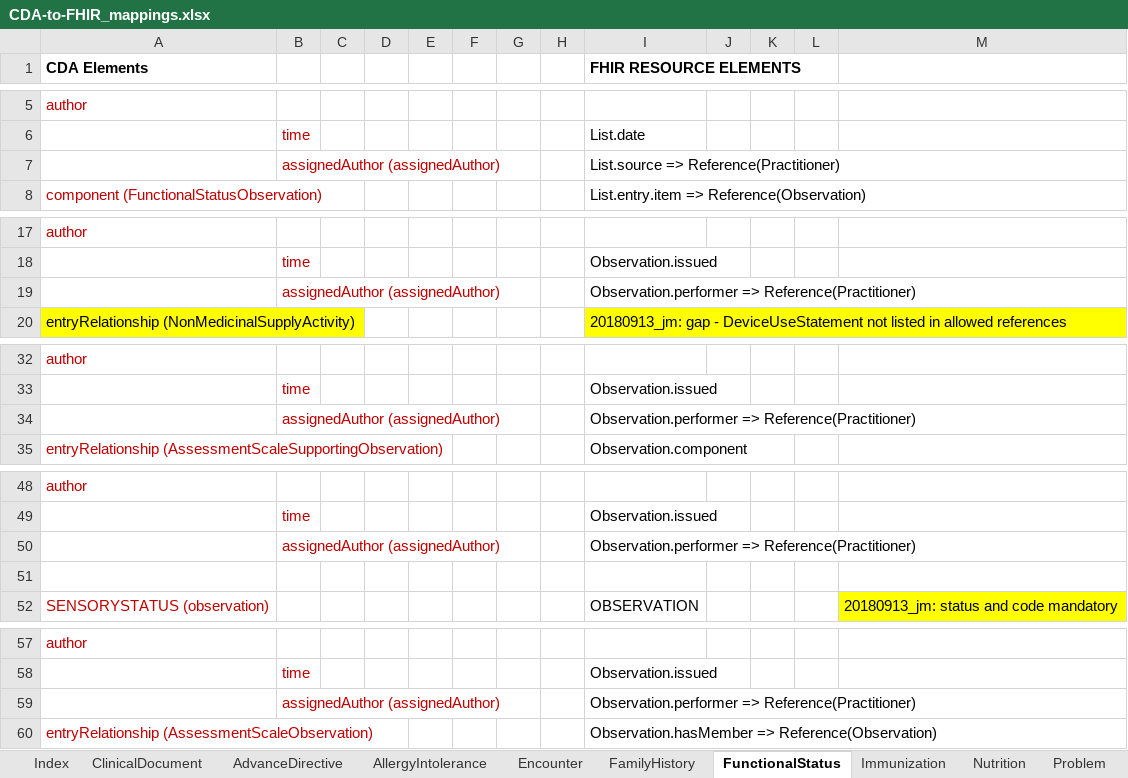
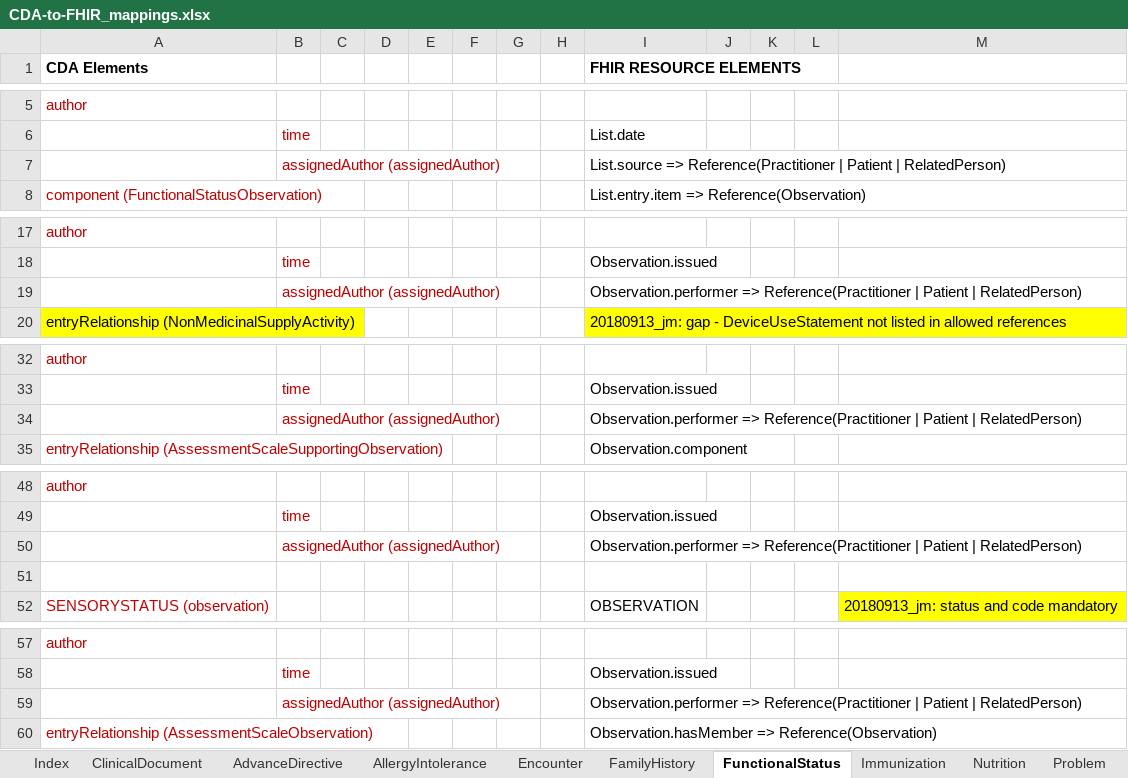
Before and after one commit to HL7/ccda-to-fhir, an Excel workbook: CDA-to-FHIR_mappings.xlsx, sheet FunctionalStatus, drawn as a sheet; only a part is shown, gaps mark what is left out; values as stored, in another font and other column widths than the file's, no borders; the diff names each change by its address in the sheet, - before the commit and + after, or states it on an @@ line.

```diff
--- a/CDA-to-FHIR_mappings.xlsx (sheet FunctionalStatus)
+++ b/CDA-to-FHIR_mappings.xlsx (sheet FunctionalStatus)
-I7 (FHIR RESOURCE ELEMENTS): List.source => Reference(Practitioner)
+I7 (FHIR RESOURCE ELEMENTS): List.source => Reference(Practitioner | Patient | RelatedPerson)
-I19 (FHIR RESOURCE ELEMENTS): Observation.performer => Reference(Practitioner)
+I19 (FHIR RESOURCE ELEMENTS): Observation.performer => Reference(Practitioner | Patient | RelatedPerson)
-I34 (FHIR RESOURCE ELEMENTS): Observation.performer => Reference(Practitioner)
+I34 (FHIR RESOURCE ELEMENTS): Observation.performer => Reference(Practitioner | Patient | RelatedPerson)
-I50 (FHIR RESOURCE ELEMENTS): Observation.performer => Reference(Practitioner)
+I50 (FHIR RESOURCE ELEMENTS): Observation.performer => Reference(Practitioner | Patient | RelatedPerson)
-I59 (FHIR RESOURCE ELEMENTS): Observation.performer => Reference(Practitioner)
+I59 (FHIR RESOURCE ELEMENTS): Observation.performer => Reference(Practitioner | Patient | RelatedPerson)
```
Also changed, not shown: sheet Index, sheet Assorted, sheet MedicationActivity, sheet Problem, sheet ClinicalDocument, sheet Planned Acts, 7 more sheets, 1 other file.
